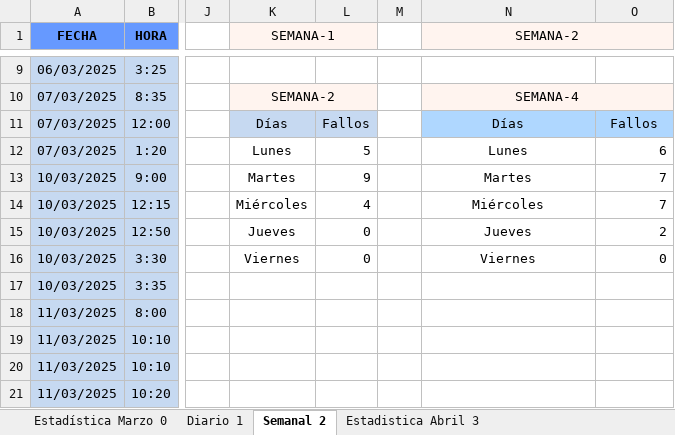
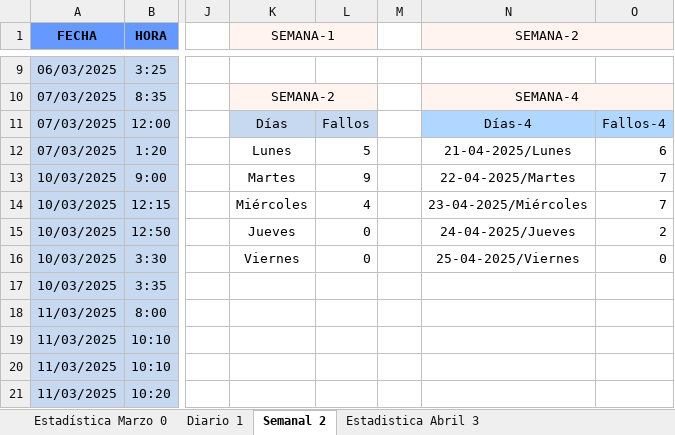
Before and after one commit to zairelyshdz/caidas_agencias_banfanb, an Excel workbook: Libro1.xlsx, sheet Semanal 2, drawn as a sheet; only a part is shown, gaps mark what is left out; values as stored, in another font and other column widths than the file's, no borders; the diff names each change by its address in the sheet, - before the commit and + after, or states it on an @@ line.

Commit message:
Changes to be committed: 	modified:   Libro1.xlsx 	modified:   src/weekly.js

```diff
--- a/Libro1.xlsx (sheet Semanal 2)
+++ b/Libro1.xlsx (sheet Semanal 2)
-N11 (SEMANA-2): Días
+N11 (SEMANA-2): Días-4
-O11: Fallos
+O11: Fallos-4
-N12 (SEMANA-2): Lunes
+N12 (SEMANA-2): 21-04-2025/Lunes
-N13 (SEMANA-2): Martes
+N13 (SEMANA-2): 22-04-2025/Martes
-N14 (SEMANA-2): Miércoles
+N14 (SEMANA-2): 23-04-2025/Miércoles
-N15 (SEMANA-2): Jueves
+N15 (SEMANA-2): 24-04-2025/Jueves
-N16 (SEMANA-2): Viernes
+N16 (SEMANA-2): 25-04-2025/Viernes
```
Also changed, not shown: sheet Diario 1, 1 other file.
